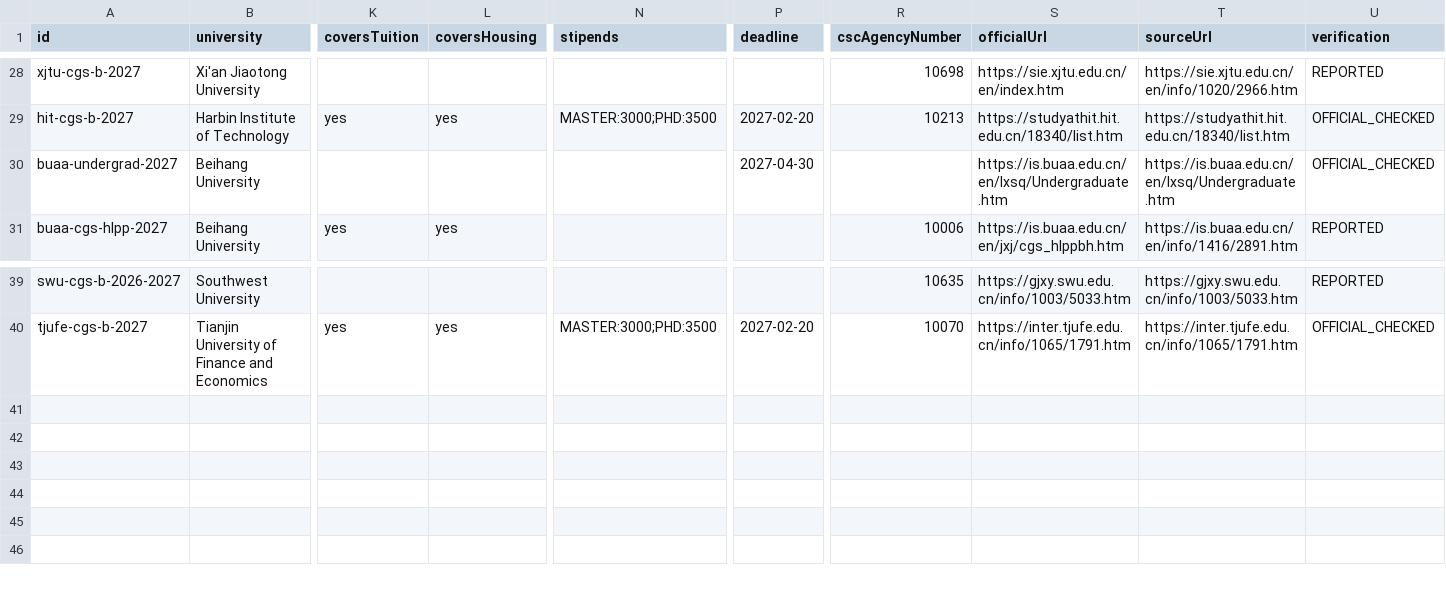
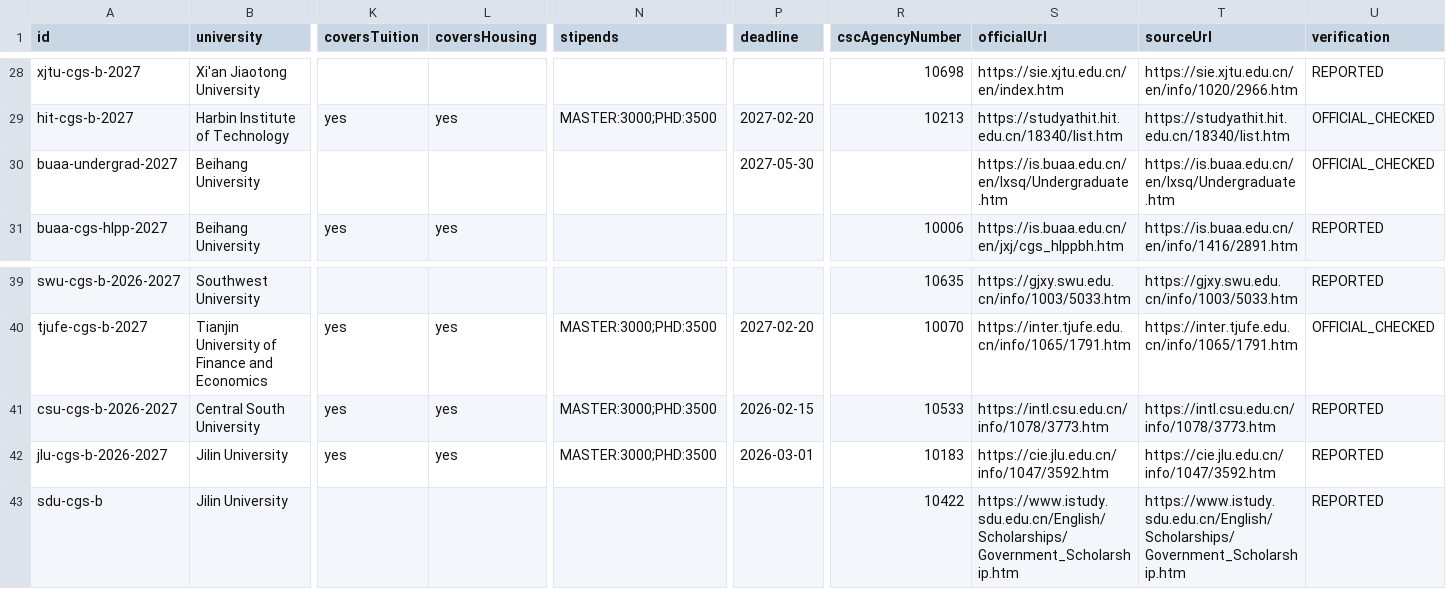
Before and after one commit to afsar-khan/Stipendo, a CSV file: tools/scholarships.csv, drawn as a sheet; only a part is shown, gaps mark what is left out; rows hold the shown columns only; the diff names each change by its address in the sheet, - before the commit and + after, or states it on an @@ line.

Commit message:
Added new scholarship data (batch 2)

```diff
--- a/tools/scholarships.csv
+++ b/tools/scholarships.csv
-P30 (deadline): 2027-04-30
+P30 (deadline): 2027-05-30
+row 41: csu-cgs-b-2026-2027 | Central South University | yes | yes | MASTER:3000;PHD:3500 | 2026-02-15 | 10533 | https://intl.csu.edu.cn/info/1078/3773.htm | https://intl.csu.edu.cn/info/1078/3773.htm | REPORTED
+row 42: jlu-cgs-b-2026-2027 | Jilin University | yes | yes | MASTER:3000;PHD:3500 | 2026-03-01 | 10183 | https://cie.jlu.edu.cn/info/1047/3592.htm | https://cie.jlu.edu.cn/info/1047/3592.htm | REPORTED
+row 43: sdu-cgs-b | Jilin University |  |  |  |  | 10422 | https://www.istudy.sdu.edu.cn/English/Scholarships/Government_Scholarship.htm | https://www.istudy.sdu.edu.cn/English/Scholarships/Government_Scholarship.htm | REPORTED
```
Also changed, not shown: tools/csc_universities.csv, 2 other files.
